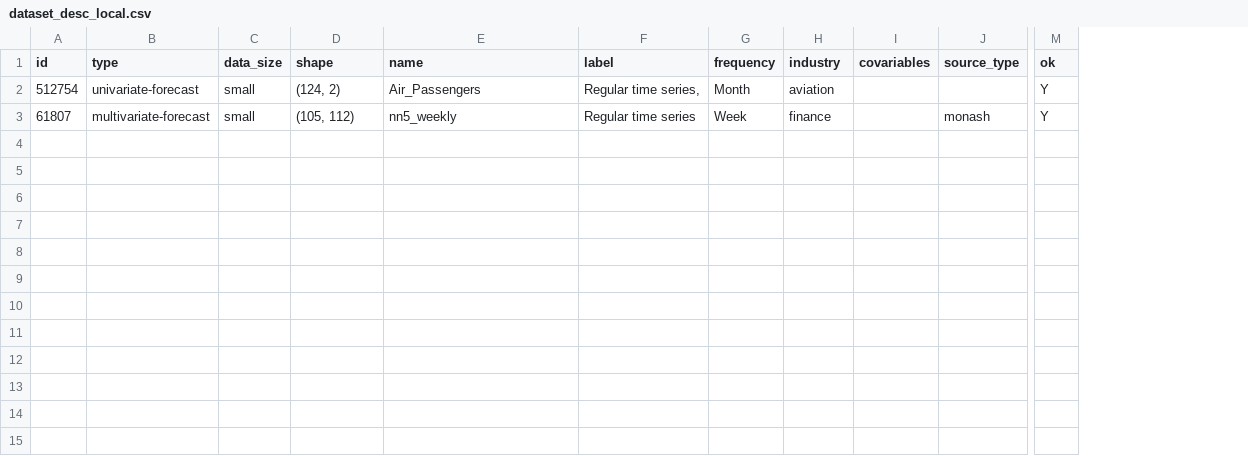
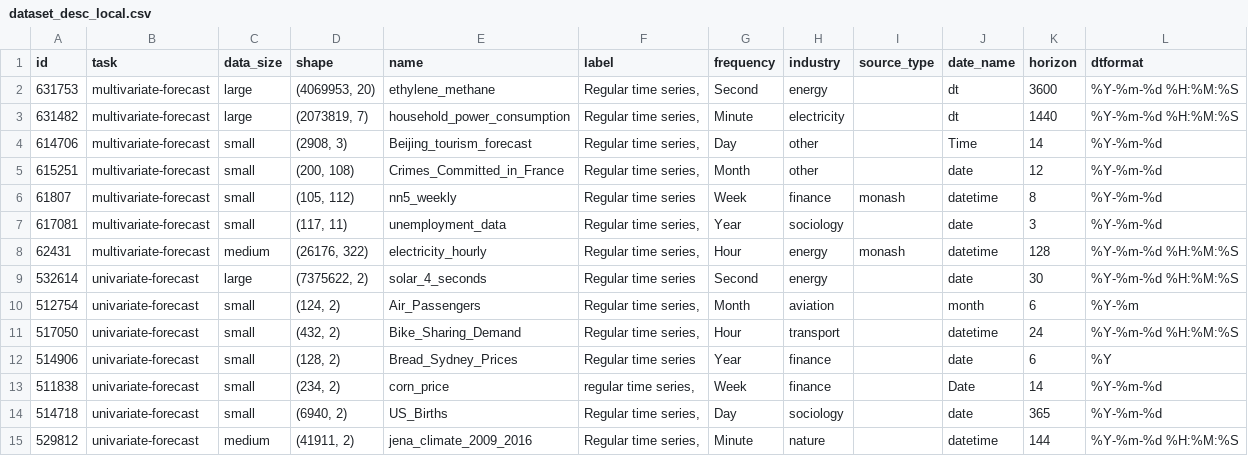
Before and after one commit to DataCanvasIO/TSBenchmark, a CSV file: datas/dataset_desc_local.csv, drawn as a sheet; only a part is shown, gaps mark what is left out; removed rows and columns are numbered as before the commit, all else as after; rows hold the shown columns only; the diff names each change by its address in the sheet, - before the commit and + after, or states it on an @@ line.

```diff
--- a/datas/dataset_desc_local.csv
+++ b/datas/dataset_desc_local.csv
-column I (covariables), empty
+column J (date_name), row 10: month; row 13: Date
+column K (horizon), row 10: 6; row 13: 14
+column L (dtformat), row 10: %Y-%m; row 13: %Y-%m-%d
-column M (ok), rows 2-3: Y | Y
-B1: type
+B1: task
+row 2: 631753 | multivariate-forecast | large | (4069953, 20) | ethylene_methane | Regular time series, | Second | energy |  | dt | 3600 | %Y-%m-%d %H:%M:%S
+row 3: 631482 | multivariate-forecast | large | (2073819, 7) | household_power_consumption | Regular time series, | Minute | electricity |  | dt | 1440 | %Y-%m-%d %H:%M:%S
+row 4: 614706 | multivariate-forecast | small | (2908, 3) | Beijing_tourism_forecast | Regular time series, | Day | other |  | Time | 14 | %Y-%m-%d
+row 5: 615251 | multivariate-forecast | small | (200, 108) | Crimes_Committed_in_France | Regular time series, | Month | other |  | date | 12 | %Y-%m-%d
+row 6: 61807 | multivariate-forecast | small | (105, 112) | nn5_weekly | Regular time series | Week | finance | monash | datetime | 8 | %Y-%m-%d
+row 7: 617081 | multivariate-forecast | small | (117, 11) | unemployment_data | Regular time series, | Year | sociology |  | date | 3 | %Y-%m-%d
+row 8: 62431 | multivariate-forecast | medium | (26176, 322) | electricity_hourly | Regular time series, | Hour | energy | monash | datetime | 128 | %Y-%m-%d %H:%M:%S
+row 9: 532614 | univariate-forecast | large | (7375622, 2) | solar_4_seconds | Regular time series | Second | energy |  | date | 30 | %Y-%m-%d %H:%M:%S
+row 11: 517050 | univariate-forecast | small | (432, 2) | Bike_Sharing_Demand | Regular time series, | Hour | transport |  | datetime | 24 | %Y-%m-%d %H:%M:%S
+row 12: 514906 | univariate-forecast | small | (128, 2) | Bread_Sydney_Prices | Regular time series | Year | finance |  | date | 6 | %Y
-A13 (id): 61807
+A13 (id): 511838
-B13 (task): multivariate-forecast
+B13 (task): univariate-forecast
-D13 (shape): (105, 112)
+D13 (shape): (234, 2)
-E13 (name): nn5_weekly
+E13 (name): corn_price
-F13 (label): Regular time series
+F13 (label): regular time series,
-I13 (source_type): monash
+I13 (source_type): (empty)
+row 14: 514718 | univariate-forecast | small | (6940, 2) | US_Births | Regular time series, | Day | sociology |  | date | 365 | %Y-%m-%d
+row 15: 529812 | univariate-forecast | medium | (41911, 2) | jena_climate_2009_2016 | Regular time series, | Minute | nature |  | datetime | 144 | %Y-%m-%d %H:%M:%S
```
Also changed, not shown: datas/dataset_desc.csv, 5 other files.
